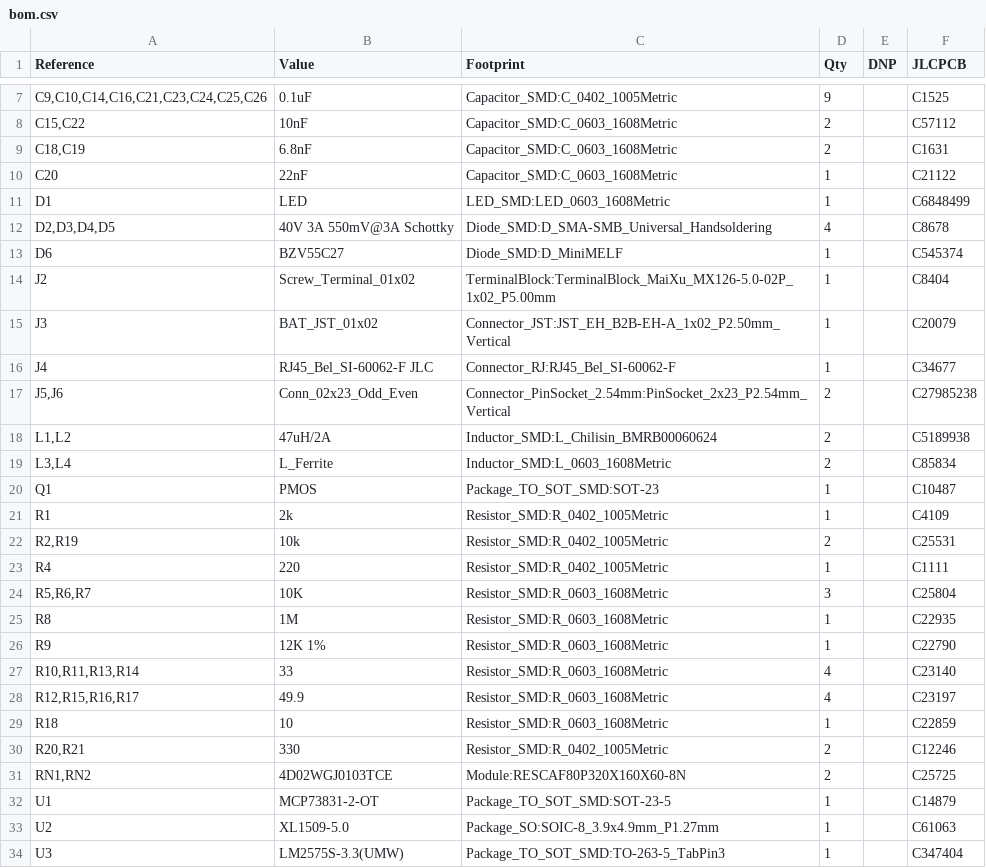
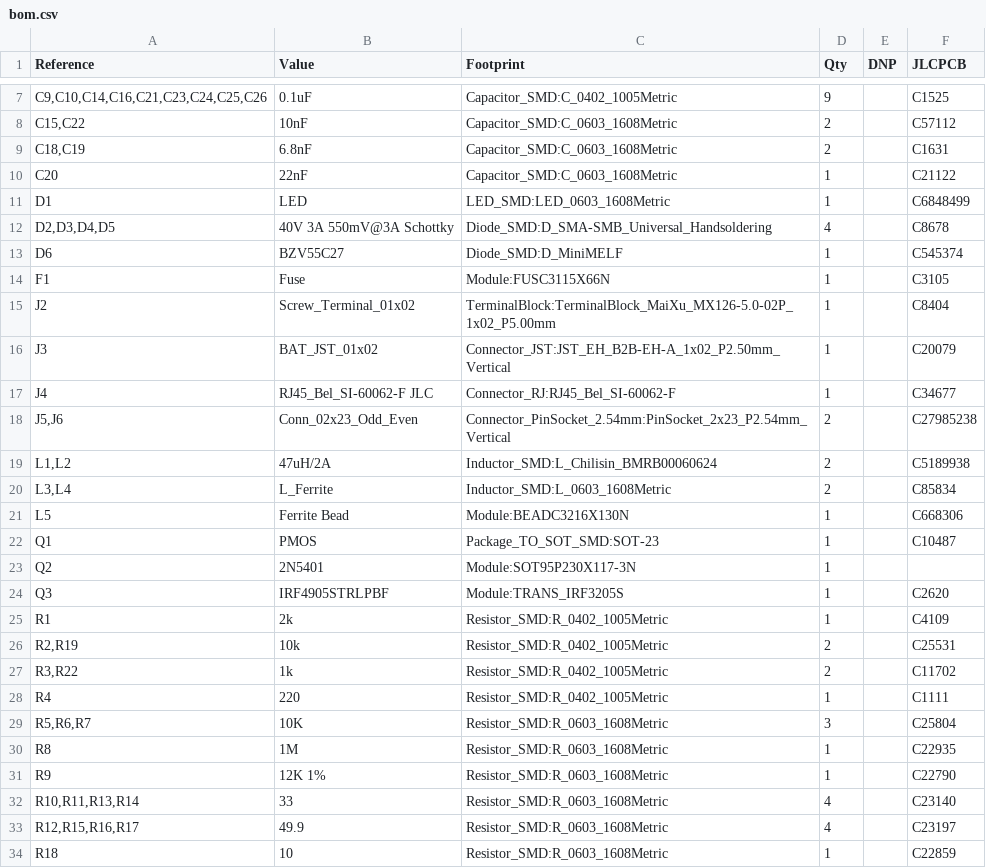
Before and after one commit to absmach/s0, a CSV file: modules/s0-base-board/production/bom.csv, drawn as a sheet; only a part is shown, gaps mark what is left out; the shorter side is filled out with more unchanged rows.

```diff
--- a/modules/s0-base-board/production/bom.csv
+++ b/modules/s0-base-board/production/bom.csv
@@ -13,2 +13,3 @@
 "D6","BZV55C27","Diode_SMD:D_MiniMELF","1","","C545374"
+"F1","Fuse","Module:FUSC3115X66N","1","","C3105 "
 "J2","Screw_Terminal_01x02","TerminalBlock:TerminalBlock_MaiXu_MX126-5.0-02P_1x02_P5.00mm","1","","C8404"
@@ -19,5 +20,9 @@
 "L3,L4","L_Ferrite","Inductor_SMD:L_0603_1608Metric","2","","C85834"
+"L5","Ferrite Bead","Module:BEADC3216X130N","1","","C668306"
 "Q1","PMOS","Package_TO_SOT_SMD:SOT-23","1","","C10487"
+"Q2","2N5401","Module:SOT95P230X117-3N","1","",""
+"Q3","IRF4905STRLPBF","Module:TRANS_IRF3205S","1",""," C2620"
 "R1","2k","Resistor_SMD:R_0402_1005Metric","1","","C4109"
 "R2,R19","10k","Resistor_SMD:R_0402_1005Metric","2","","C25531 "
+"R3,R22","1k","Resistor_SMD:R_0402_1005Metric","2","","C11702"
 "R4","220","Resistor_SMD:R_0402_1005Metric","1","","C1111"
```
Also changed, not shown: modules/s0-base-board/production/designators.csv, modules/s0-base-board/production/positions.csv, 8 other files.
